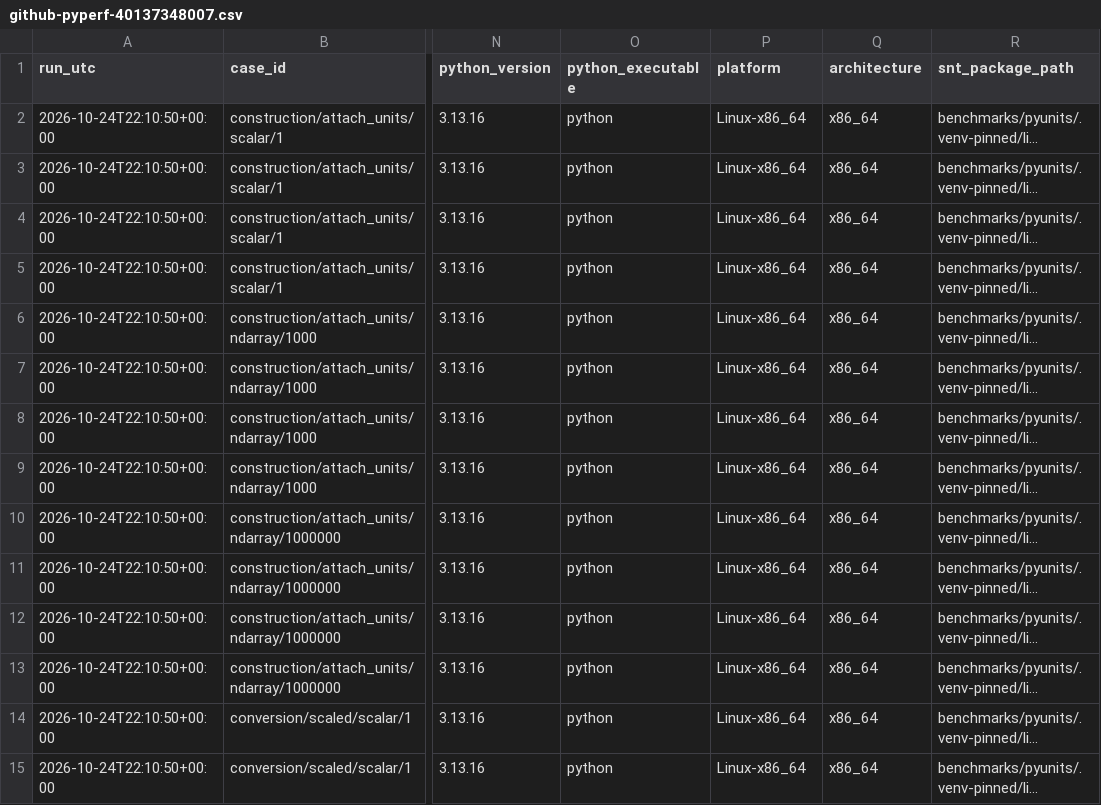
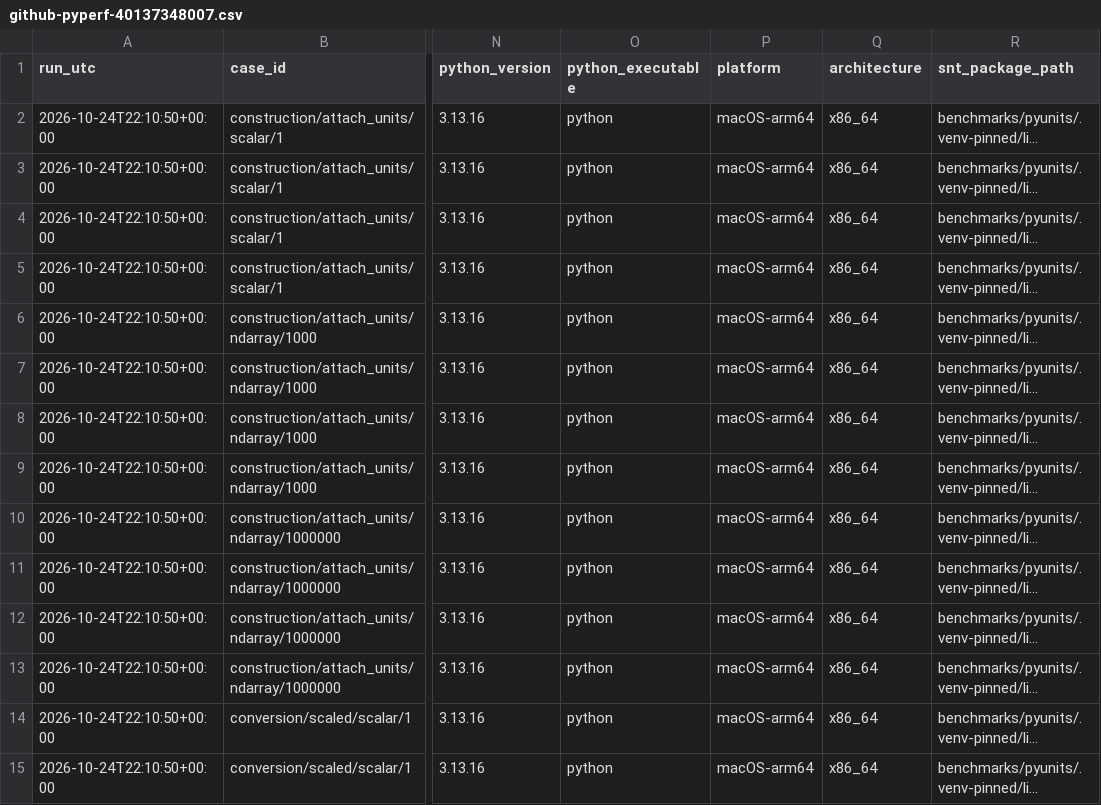
Before and after one commit to scinumtools/snt-bench, a CSV file: benchmarks/pyunits/results/github-pyperf-40137348007.csv, drawn as a sheet; only a part is shown, gaps mark what is left out; long unchanged cells end in …; the diff covers the shown part only; the diff names each change by its address in the sheet, - before the commit and + after, or states it on an @@ line.

Commit message:
updated pinned results

```diff
--- a/benchmarks/pyunits/results/github-pyperf-40137348007.csv
+++ b/benchmarks/pyunits/results/github-pyperf-40137348007.csv
-P2:P15 (platform): Linux-x86_64
+P2:P15 (platform): macOS-arm64
```
Also changed, not shown: 46 edited cells elsewhere in this file, 21 other files.
